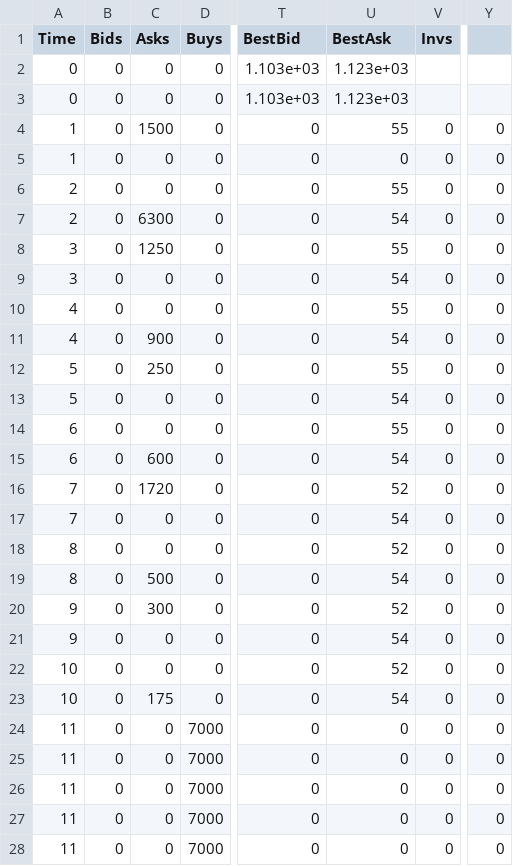
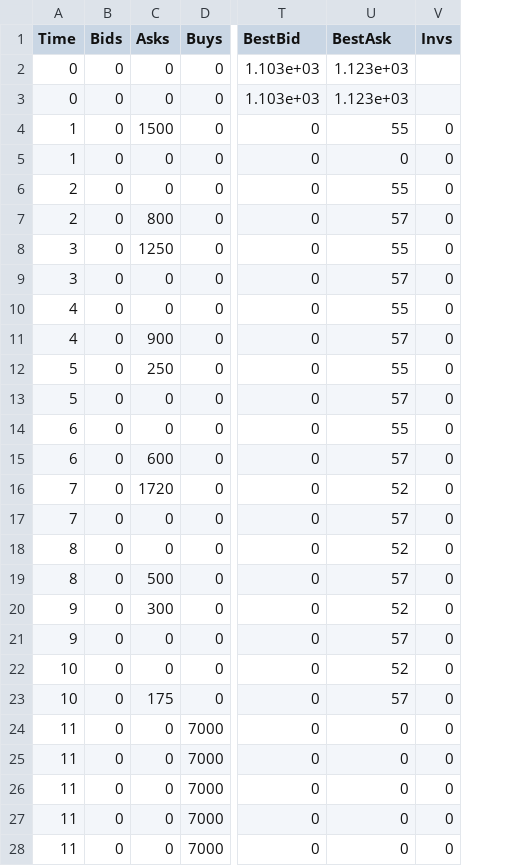
Before and after one commit to JustinMoser/frontrunner-simulator, a CSV file: src/simplesim12mm.csv, drawn as a sheet; only a part is shown, gaps mark what is left out; the diff names each change by its address in the sheet, - before the commit and + after, or states it on an @@ line.

```diff
--- a/src/simplesim12mm.csv
+++ b/src/simplesim12mm.csv
-column Y, rows 4-28: all 0
-C7 (Asks): 6300
+C7 (Asks): 800
-U7 (BestAsk): 54
+U7 (BestAsk): 57
-U9 (BestAsk): 54
+U9 (BestAsk): 57
-U11 (BestAsk): 54
+U11 (BestAsk): 57
-U13 (BestAsk): 54
+U13 (BestAsk): 57
-U15 (BestAsk): 54
+U15 (BestAsk): 57
-U17 (BestAsk): 54
+U17 (BestAsk): 57
-U19 (BestAsk): 54
+U19 (BestAsk): 57
-U21 (BestAsk): 54
+U21 (BestAsk): 57
-U23 (BestAsk): 54
+U23 (BestAsk): 57
```
Also changed, not shown: 2 other files.
